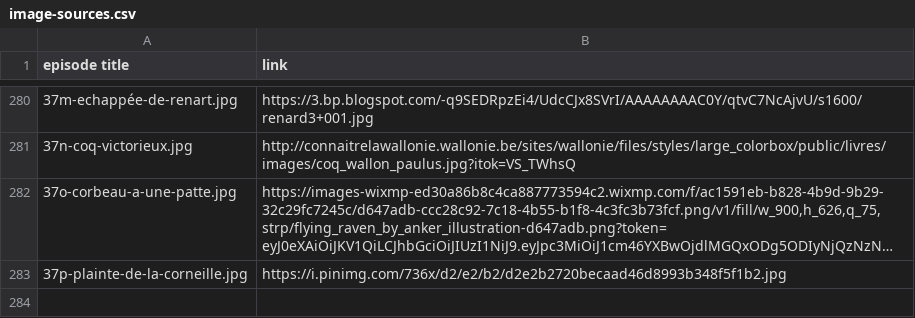
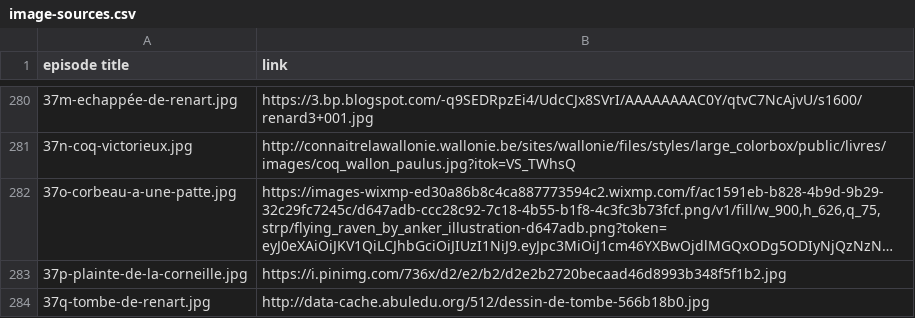
Before and after one commit to mcorne/roman-de-renart, a CSV file: documentation/image-sources.csv, drawn as a sheet; only a part is shown, gaps mark what is left out; long unchanged cells end in ….

Commit message:
translated episode

```diff
--- a/documentation/image-sources.csv
+++ b/documentation/image-sources.csv
@@ -283 +283,2 @@ episode title	link
 37p-plainte-de-la-corneille.jpg	https://i.pinimg.com/736x/d2/e2/b2/d2e2b2720becaad46d8993b348f5f1b2.jpg
+37q-tombe-de-renart.jpg	http://data-cache.abuledu.org/512/dessin-de-tombe-566b18b0.jpg
```
Also changed, not shown: 8 other files.
